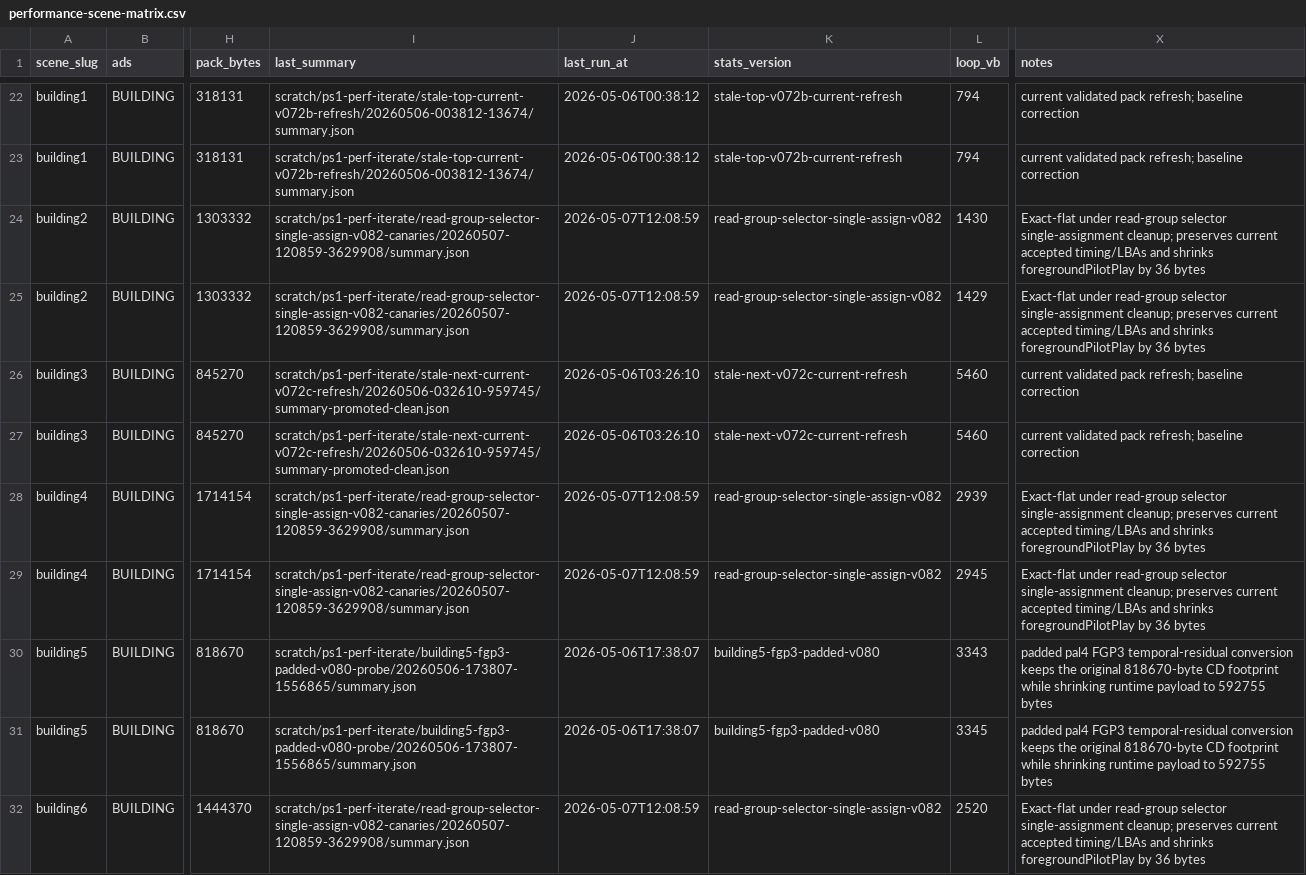
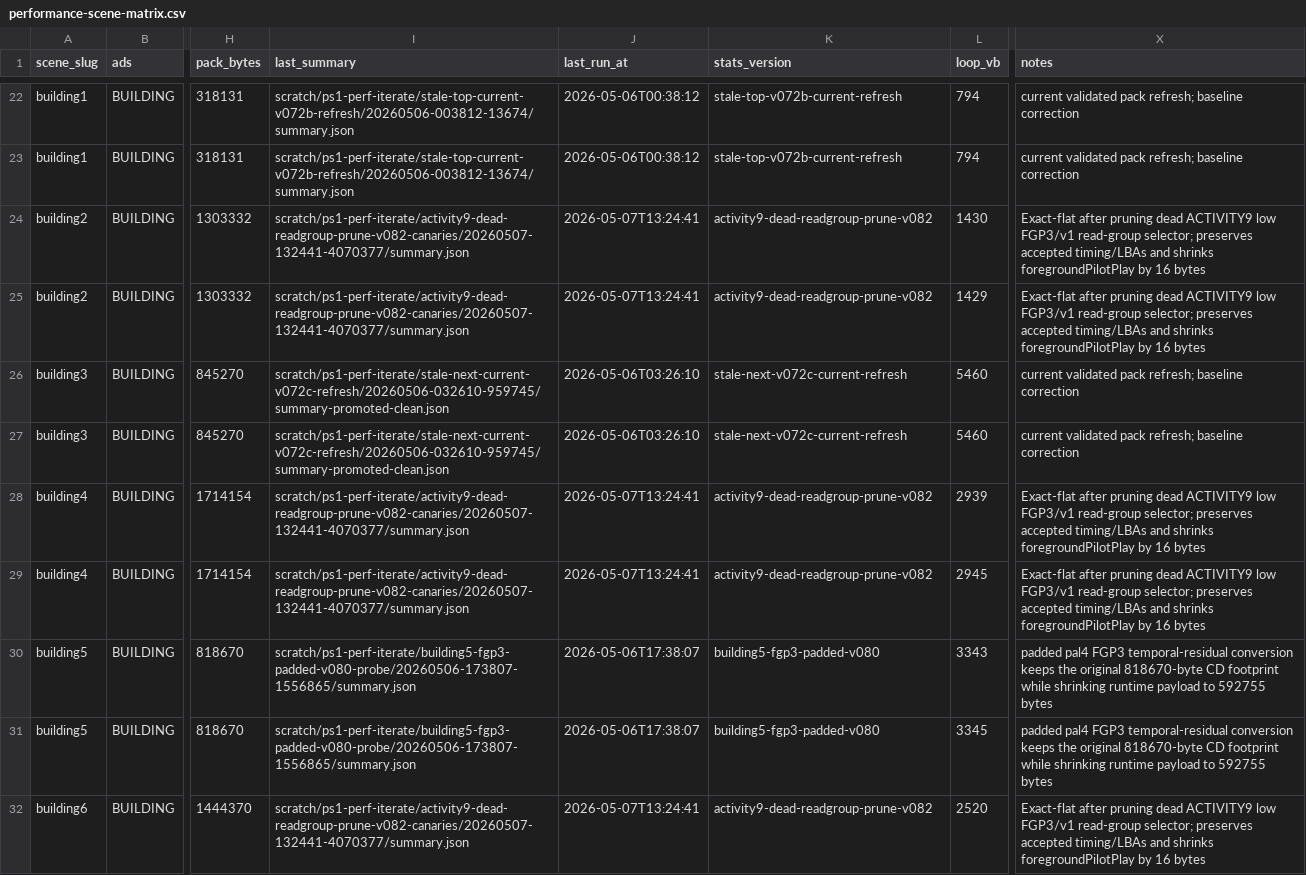
Before and after one commit to huntergdavis/johnny-castaway-ps1, a CSV file: docs/ps1/performance-scene-matrix.csv, drawn as a sheet; only a part is shown, gaps mark what is left out; the diff covers the shown part only; the diff names each change by its address in the sheet, - before the commit and + after, or states it on an @@ line.

```diff
--- a/docs/ps1/performance-scene-matrix.csv
+++ b/docs/ps1/performance-scene-matrix.csv
-I24:I25 (last_summary): scratch/ps1-perf-iterate/read-group-selector-single-assign-v082-canaries/20260507-120859-3629908/summary.json
+I24:I25 (last_summary): scratch/ps1-perf-iterate/activity9-dead-readgroup-prune-v082-canaries/20260507-132441-4070377/summary.json
-J24:J25 (last_run_at): 2026-05-07T12:08:59
+J24:J25 (last_run_at): 2026-05-07T13:24:41
-K24:K25 (stats_version): read-group-selector-single-assign-v082
+K24:K25 (stats_version): activity9-dead-readgroup-prune-v082
-X24:X25 (notes): Exact-flat under read-group selector single-assignment cleanup; preserves current accepted timing/LBAs and shrinks foregroundPilotPlay by 36 bytes
+X24:X25 (notes): Exact-flat after pruning dead ACTIVITY9 low FGP3/v1 read-group selector; preserves accepted timing/LBAs and shrinks foregroundPilotPlay by 16 bytes
-I28:I29 (last_summary): scratch/ps1-perf-iterate/read-group-selector-single-assign-v082-canaries/20260507-120859-3629908/summary.json
+I28:I29 (last_summary): scratch/ps1-perf-iterate/activity9-dead-readgroup-prune-v082-canaries/20260507-132441-4070377/summary.json
-J28:J29 (last_run_at): 2026-05-07T12:08:59
+J28:J29 (last_run_at): 2026-05-07T13:24:41
-K28:K29 (stats_version): read-group-selector-single-assign-v082
+K28:K29 (stats_version): activity9-dead-readgroup-prune-v082
-X28:X29 (notes): Exact-flat under read-group selector single-assignment cleanup; preserves current accepted timing/LBAs and shrinks foregroundPilotPlay by 36 bytes
+X28:X29 (notes): Exact-flat after pruning dead ACTIVITY9 low FGP3/v1 read-group selector; preserves accepted timing/LBAs and shrinks foregroundPilotPlay by 16 bytes
-I32 (last_summary): scratch/ps1-perf-iterate/read-group-selector-single-assign-v082-canaries/20260507-120859-3629908/summary.json
+I32 (last_summary): scratch/ps1-perf-iterate/activity9-dead-readgroup-prune-v082-canaries/20260507-132441-4070377/summary.json
-J32 (last_run_at): 2026-05-07T12:08:59
+J32 (last_run_at): 2026-05-07T13:24:41
-K32 (stats_version): read-group-selector-single-assign-v082
+K32 (stats_version): activity9-dead-readgroup-prune-v082
-X32 (notes): Exact-flat under read-group selector single-assignment cleanup; preserves current accepted timing/LBAs and shrinks foregroundPilotPlay by 36 bytes
+X32 (notes): Exact-flat after pruning dead ACTIVITY9 low FGP3/v1 read-group selector; preserves accepted timing/LBAs and shrinks foregroundPilotPlay by 16 bytes
```
Also changed, not shown: 32 edited cells elsewhere in this file, docs/ps1/performance-preprocess-opportunities.csv, docs/ps1/performance-read-candidate-matrix.csv, 23 other files.
